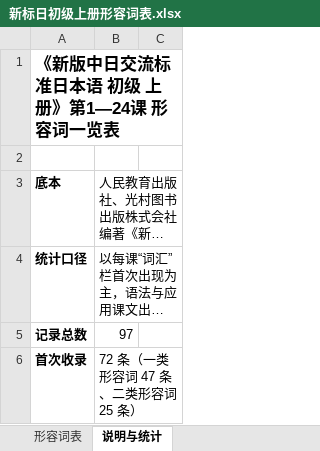
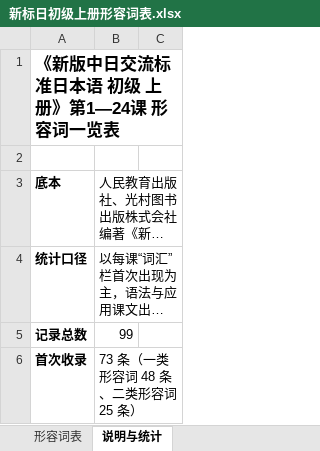
Before and after one commit to xieyingchen/jappractice, an Excel workbook: doc/新标日初级上册形容词表.xlsx, sheet 说明与统计, drawn as a sheet; only a part is shown; long unchanged cells end in …; values as stored, in another font and other column widths than the file's, no borders; the diff covers the shown part only; the diff names each change by its address in the sheet, - before the commit and + after, or states it on an @@ line.

```diff
--- a/doc/新标日初级上册形容词表.xlsx (sheet 说明与统计)
+++ b/doc/新标日初级上册形容词表.xlsx (sheet 说明与统计)
-B5: 97
+B5: 99
-B6: 72 条（一类形容词 47 条、二类形容词 25 条）
+B6: 73 条（一类形容词 48 条、二类形容词 25 条）
```
Also changed, not shown: 1 added row and 6 edited cells elsewhere in this sheet, sheet 形容词表, doc/新标日初级上册动词表.xlsx, 1 other file.
